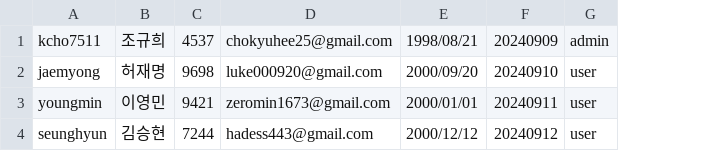
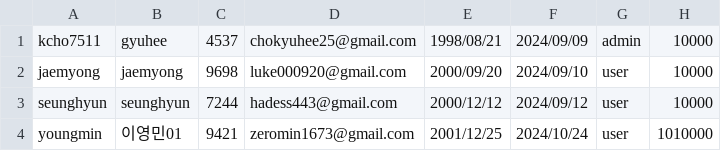
Before and after one commit to hykim-king/FOUR-GUYS, a CSV file: member.csv, drawn as a sheet; removed rows and columns are numbered as before the commit, all else as after; the diff names each change by its address in the sheet, - before the commit and + after, or states it on an @@ line.

```diff
--- a/member.csv
+++ b/member.csv
-column B, rows 1-2: 조규희 | 허재명; row 4: 김승현
+column B, rows 1-3: gyuhee | jaemyong | seunghyun
-column F, rows 1-2: 20240909 | 20240910; row 4: 20240912
+column F, rows 1-3: 2024/09/09 | 2024/09/10 | 2024/09/12
+column H, rows 1-3: all 10000
-row 3: youngmin | 이영민 | 9421 | zeromin1673@gmail.com | 2000/01/01 | 20240911 | user
+row 4: youngmin | 이영민01 | 9421 | zeromin1673@gmail.com | 2001/12/25 | 2024/10/24 | user | 1010000
```
Also changed, not shown: movie.csv, 22 other files.
